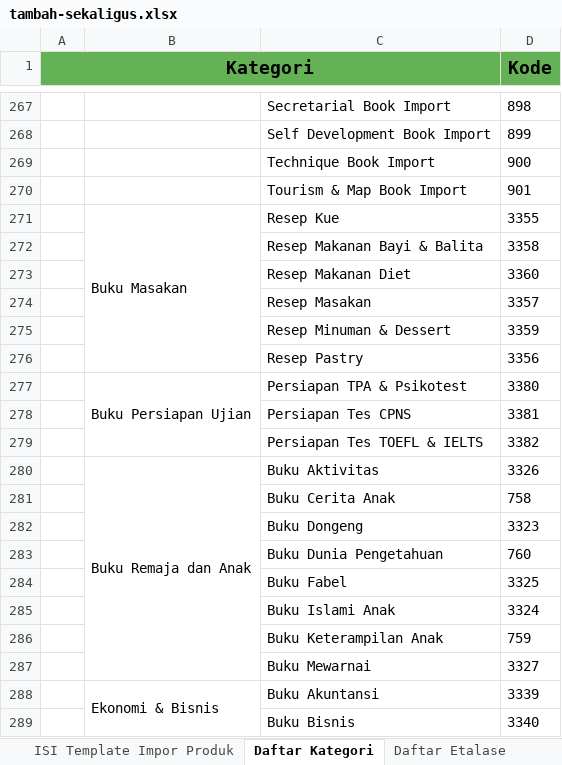
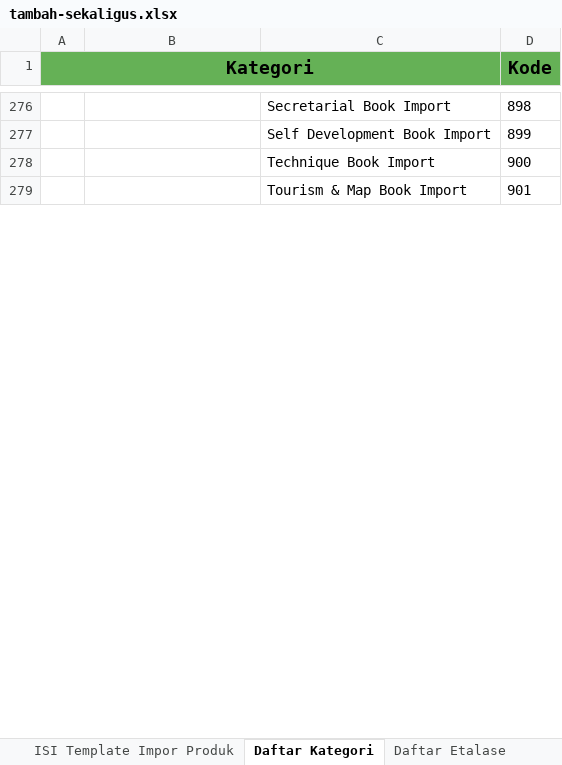
Before and after one commit to Retorikal/sellerutils, an Excel workbook: configs/tambah-sekaligus.xlsx, sheet Daftar Kategori, drawn as a sheet; only a part is shown, gaps mark what is left out; values as stored, in another font and other column widths than the file's, no borders; removed rows and columns are numbered as before the commit, all else as after; the diff covers the shown part only; the diff names each change by its address in the sheet, - before the commit and + after, or states it on an @@ line.

```diff
--- a/configs/tambah-sekaligus.xlsx (sheet Daftar Kategori)
+++ b/configs/tambah-sekaligus.xlsx (sheet Daftar Kategori)
-row 271:  | Buku Masakan | Resep Kue | 3355
-row 272:  |  | Resep Makanan Bayi & Balita | 3358
-row 273:  |  | Resep Makanan Diet | 3360
-row 274:  |  | Resep Masakan | 3357
-row 275:  |  | Resep Minuman & Dessert | 3359
-row 276:  |  | Resep Pastry | 3356
-row 277:  | Buku Persiapan Ujian | Persiapan TPA & Psikotest | 3380
-row 278:  |  | Persiapan Tes CPNS | 3381
-row 279:  |  | Persiapan Tes TOEFL & IELTS | 3382
@@ row 280 moved to row 356: Buku Remaja dan Anak @@
@@ row 281 moved to row 357: Buku Cerita Anak @@
@@ row 282 moved to row 358: Buku Dongeng @@
@@ row 283 moved to row 359: Buku Dunia Pengetahuan @@
@@ row 284 moved to row 360: Buku Fabel @@
@@ row 285 moved to row 361: Buku Islami Anak @@
@@ row 286 moved to row 362: Buku Keterampilan Anak @@
@@ row 287 moved to row 363: Buku Mewarnai @@
-row 288:  | Ekonomi & Bisnis | Buku Akuntansi | 3339
@@ row 289 moved to row 226: Buku Bisnis @@
```
Also changed, not shown: 115 added rows, 102 removed rows, 67 moved rows, 64 edited cells and merged cells elsewhere in this sheet, sheet ISI Template Impor Produk, sheet Daftar Etalase, sheet Daftar Kurir Pengiriman, sheet Contoh Pengisian Template Impor, 3 other files.
